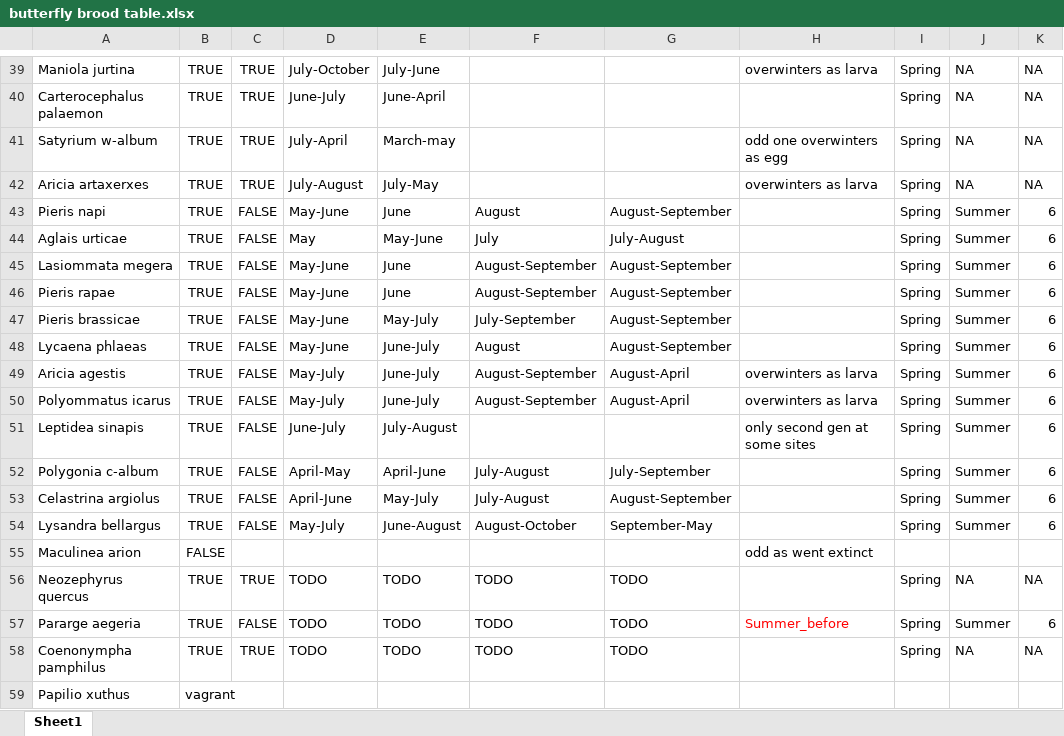
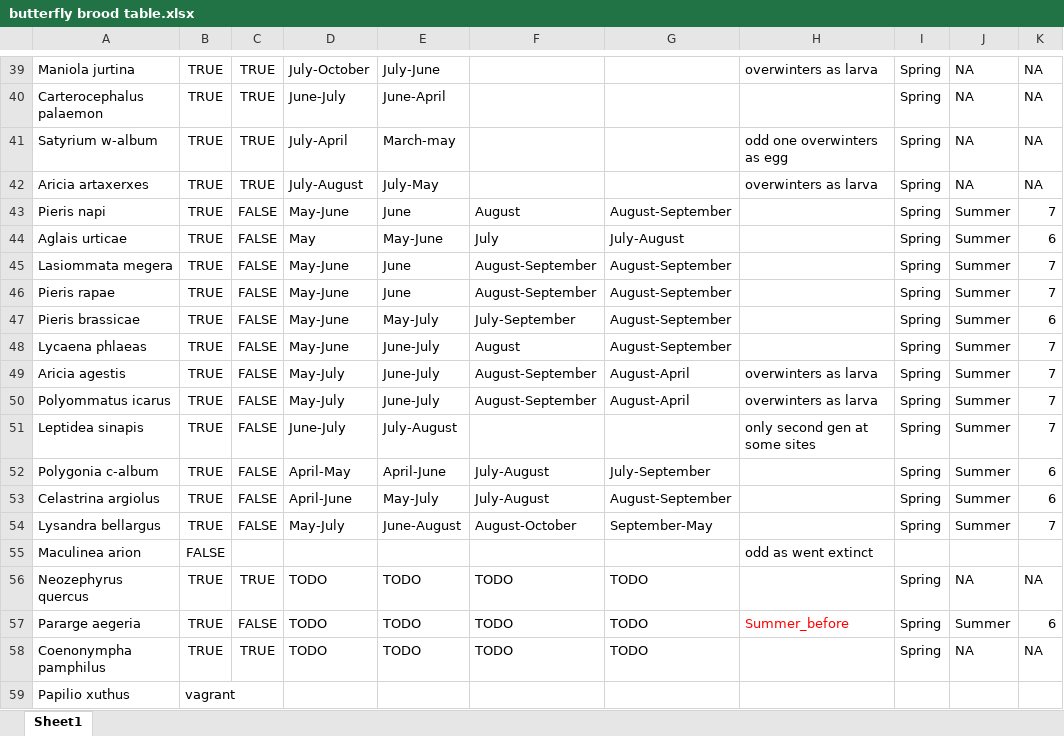
Before and after one commit to redeyeshadow/Butterfly_Project_MBiol, an Excel workbook: data/butterfly brood table.xlsx, sheet Sheet1, drawn as a sheet; only a part is shown, gaps mark what is left out; values as stored, in another font and other column widths than the file's, no borders; table styles not drawn; the diff names each change by its address in the sheet, - before the commit and + after, or states it on an @@ line.

Commit message:
Setting brood switch months, moving old code to old/

```diff
--- a/data/butterfly brood table.xlsx (sheet Sheet1)
+++ b/data/butterfly brood table.xlsx (sheet Sheet1)
-K43: 6
+K43: 7
-K45:K46: 6
+K45:K46: 7
-K48:K51: 6
+K48:K51: 7
-K54: 6
+K54: 7
```
Also changed, not shown: 13 other files.
